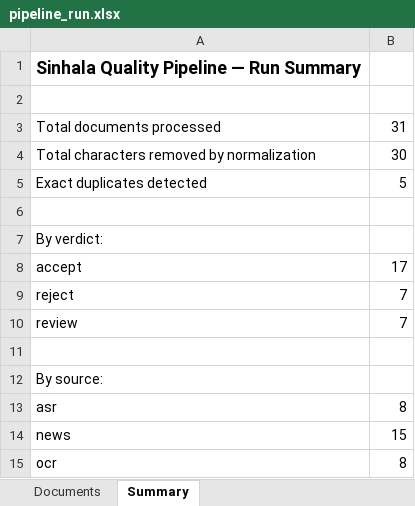
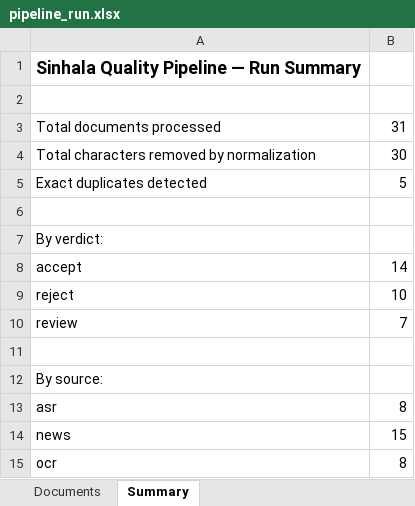
Before and after one commit to SudamDulsara/R26-DS-008, an Excel workbook: results/pipeline_run.xlsx, sheet Summary, drawn as a sheet; values as stored, in another font and other column widths than the file's, no borders; the diff names each change by its address in the sheet, - before the commit and + after, or states it on an @@ line.

```diff
--- a/results/pipeline_run.xlsx (sheet Summary)
+++ b/results/pipeline_run.xlsx (sheet Summary)
-B8: 17
+B8: 14
-B9: 7
+B9: 10
```
Also changed, not shown: sheet Documents, 8 other files.
